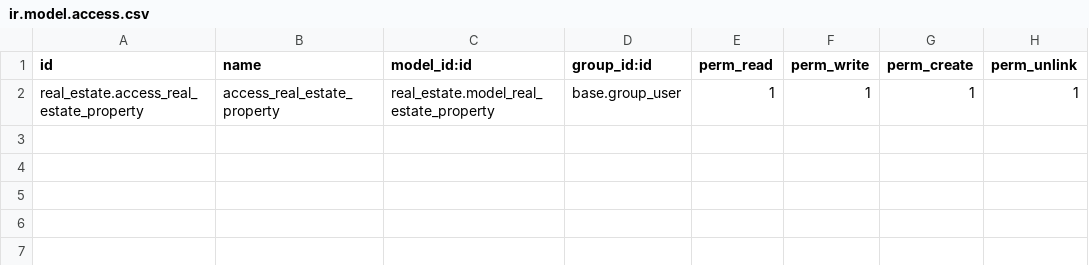
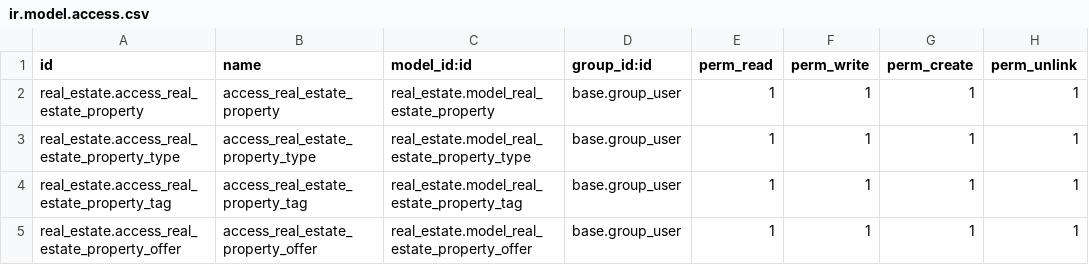
Before and after one commit to caleb98kymez/odoo-tutorials, a CSV file: real_estate/security/ir.model.access.csv, drawn as a sheet.

Commit message:
Add property tags, types, and offers models and views
This commit introduces new models for property tags, types, and offers, along with their respective views (list and form) and menu items. It also updates the property model with relationships to these new entities and computes for total area and best offer price. Access rights and manifest files are updated accordingly.

```diff
--- a/real_estate/security/ir.model.access.csv
+++ b/real_estate/security/ir.model.access.csv
@@ -2 +2,4 @@ id,name,model_id:id,group_id:id,perm_read,perm_write,perm_create,perm_unlink
 real_estate.access_real_estate_property,access_real_estate_property,real_estate.model_real_estate_property,base.group_user,1,1,1,1
+real_estate.access_real_estate_property_type,access_real_estate_property_type,real_estate.model_real_estate_property_type,base.group_user,1,1,1,1
+real_estate.access_real_estate_property_tag,access_real_estate_property_tag,real_estate.model_real_estate_property_tag,base.group_user,1,1,1,1
+real_estate.access_real_estate_property_offer,access_real_estate_property_offer,real_estate.model_real_estate_property_offer,base.group_user,1,1,1,1
```
Also changed, not shown: 11 other files.
